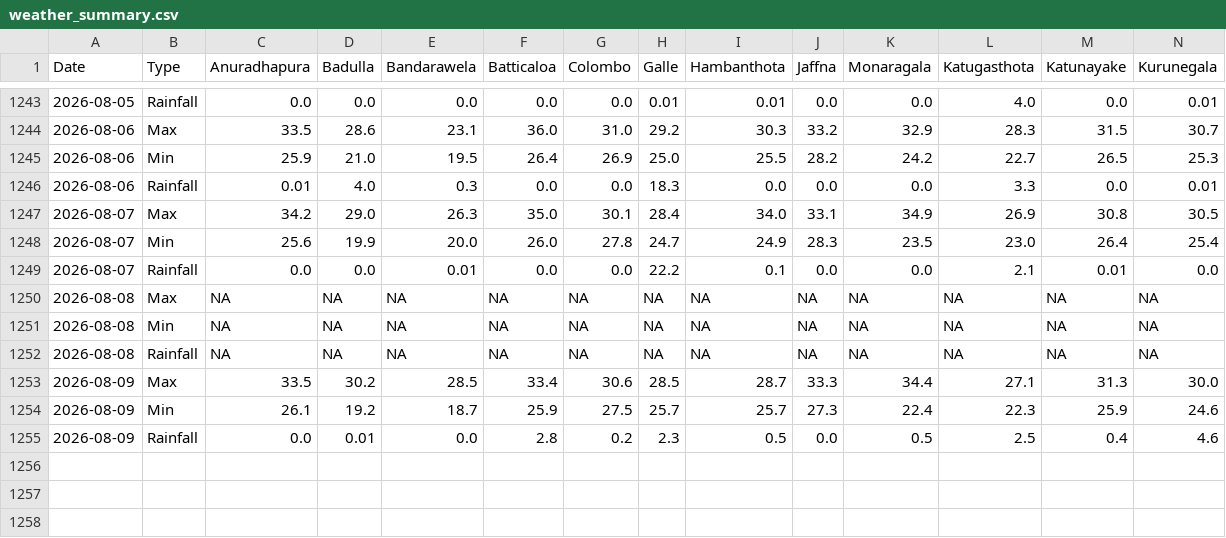
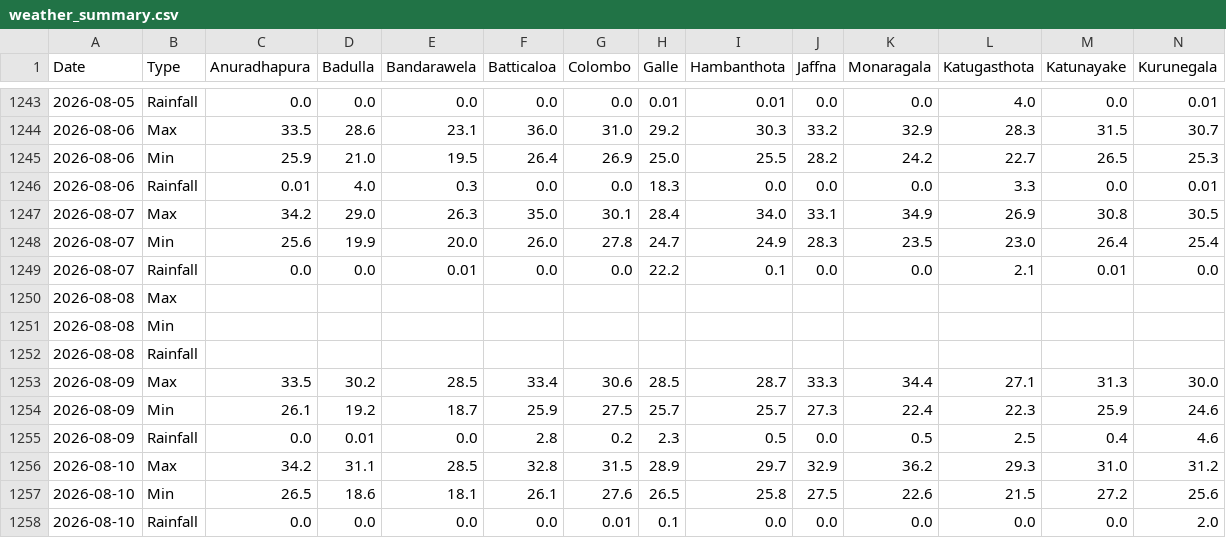
Before and after one commit to FECT-Dev/meteo-weather-bot-test, a CSV file: weather_summary.csv, drawn as a sheet; only a part is shown, gaps mark what is left out; removed rows and columns are numbered as before the commit, all else as after; rows hold the shown columns only; the diff names each change by its address in the sheet, - before the commit and + after, or states it on an @@ line.

```diff
--- a/weather_summary.csv
+++ b/weather_summary.csv
-row 1250: 2026-08-08 | Max | NA | NA | NA | NA | NA | NA | NA | NA | NA | NA | NA | NA
-row 1251: 2026-08-08 | Min | NA | NA | NA | NA | NA | NA | NA | NA | NA | NA | NA | NA
-row 1252: 2026-08-08 | Rainfall | NA | NA | NA | NA | NA | NA | NA | NA | NA | NA | NA | NA
+row 1250: 2026-08-08 | Max
+row 1251: 2026-08-08 | Min
+row 1252: 2026-08-08 | Rainfall
+row 1256: 2026-08-10 | Max | 34.2 | 31.1 | 28.5 | 32.8 | 31.5 | 28.9 | 29.7 | 32.9 | 36.2 | 29.3 | 31.0 | 31.2
+row 1257: 2026-08-10 | Min | 26.5 | 18.6 | 18.1 | 26.1 | 27.6 | 26.5 | 25.8 | 27.5 | 22.6 | 21.5 | 27.2 | 25.6
+row 1258: 2026-08-10 | Rainfall | 0.0 | 0.0 | 0.0 | 0.0 | 0.01 | 0.1 | 0.0 | 0.0 | 0.0 | 0.0 | 0.0 | 2.0
```
Also changed, not shown: 1 other file.
